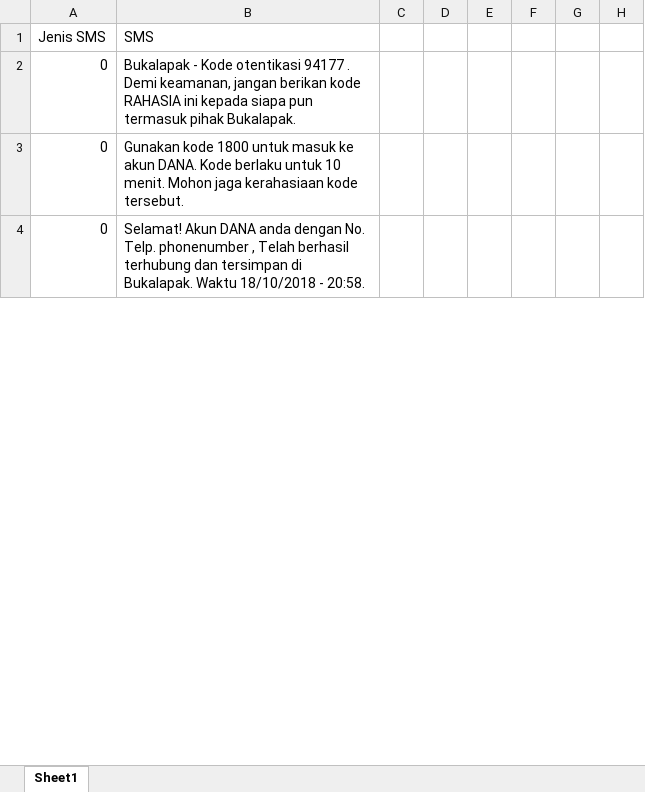
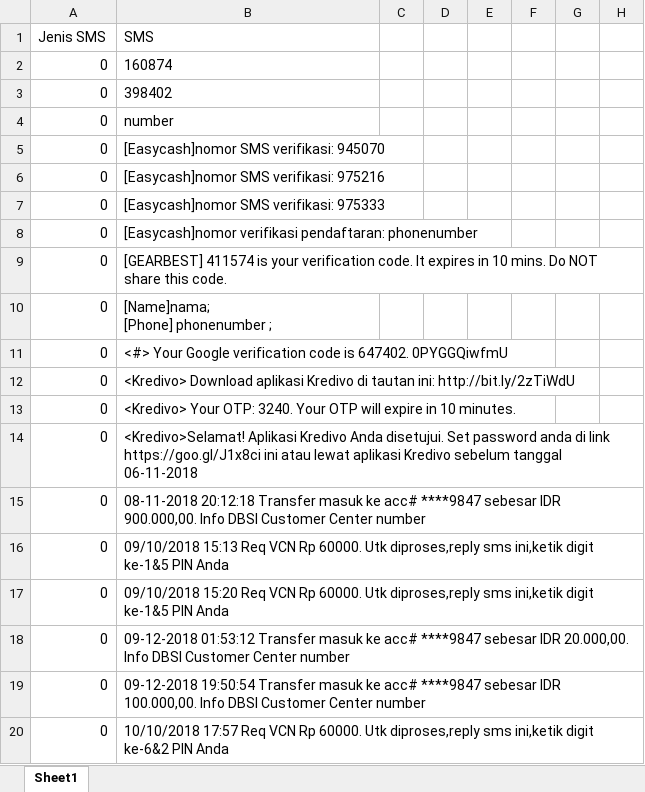
Before and after one commit to agustinustheo/sms-classifier-web-service, an Excel workbook: pretrained_model/sms_classifier_corpus/collected_sms_database/SMSCollection (Balanced).xlsx, sheet Sheet1, drawn as a sheet; only a part is shown; values as stored, in another font and other column widths than the file's, no borders; rows hold the shown columns only; the diff covers the shown part only; the diff names each change by its address in the sheet, - before the commit and + after, or states it on an @@ line.

```diff
--- a/pretrained_model/sms_classifier_corpus/collected_sms_database/SMSCollection (Balanced).xlsx (sheet Sheet1)
+++ b/pretrained_model/sms_classifier_corpus/collected_sms_database/SMSCollection (Balanced).xlsx (sheet Sheet1)
-B2 (SMS): Bukalapak - Kode otentikasi 94177 . Demi keamanan, jangan berikan kode RAHASIA ini kepada siapa pun termasuk pihak Bukalapak.
+B2 (SMS): 160874
-B3 (SMS): Gunakan kode 1800 untuk masuk ke akun DANA. Kode berlaku untuk 10 menit. Mohon jaga kerahasiaan kode tersebut.
+B3 (SMS): 398402
-B4 (SMS): Selamat! Akun DANA anda dengan No. Telp. phonenumber , Telah berhasil terhubung dan tersimpan di Bukalapak. Waktu 18/10/2018 - 20:58.
+B4 (SMS): number
+row 5: 0 | [Easycash]nomor SMS verifikasi: 945070
+row 6: 0 | [Easycash]nomor SMS verifikasi: 975216
+row 7: 0 | [Easycash]nomor SMS verifikasi: 975333
+row 8: 0 | [Easycash]nomor verifikasi pendaftaran: phonenumber
+row 9: 0 | [GEARBEST] 411574 is your verification code. It expires in 10 mins. Do NOT share this code.
@@ row 40 moved to row 10: 0 @@
+row 11: 0 | <#> Your Google verification code is 647402. 0PYGGQiwfmU
+row 12: 0 | <Kredivo> Download aplikasi Kredivo di tautan ini: http://bit.ly/2zTiWdU
+row 13: 0 | <Kredivo> Your OTP: 3240. Your OTP will expire in 10 minutes.
+row 14: 0 | <Kredivo>Selamat! Aplikasi Kredivo Anda disetujui. Set password anda di link https://goo.gl/J1x8ci ini atau lewat aplikasi Kredivo sebelum tanggal 06-11-2018
@@ row 30 moved to row 15: 0 @@
+row 16: 0 | 09/10/2018 15:13 Req VCN Rp 60000. Utk diproses,reply sms ini,ketik digit ke-1&5 PIN Anda
+row 17: 0 | 09/10/2018 15:20 Req VCN Rp 60000. Utk diproses,reply sms ini,ketik digit ke-1&5 PIN Anda
+row 18: 0 | 09-12-2018 01:53:12 Transfer masuk ke acc# ****9847 sebesar IDR 20.000,00. Info DBSI Customer Center number
+row 19: 0 | 09-12-2018 19:50:54 Transfer masuk ke acc# ****9847 sebesar IDR 100.000,00. Info DBSI Customer Center number
+row 20: 0 | 10/10/2018 17:57 Req VCN Rp 60000. Utk diproses,reply sms ini,ketik digit ke-6&2 PIN Anda
```
Also changed, not shown: 770 added rows, 206 moved rows and 60 edited cells elsewhere in this sheet, pretrained_model/sms_classifier_corpus/collected_sms_database/All SMSCollection.xlsx, 10 other files.
